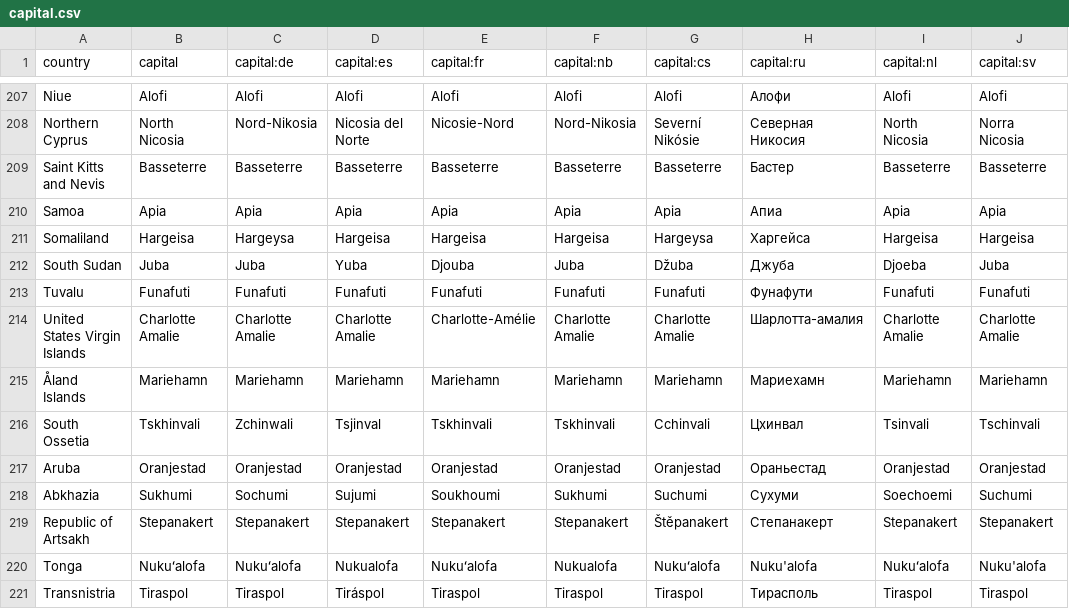
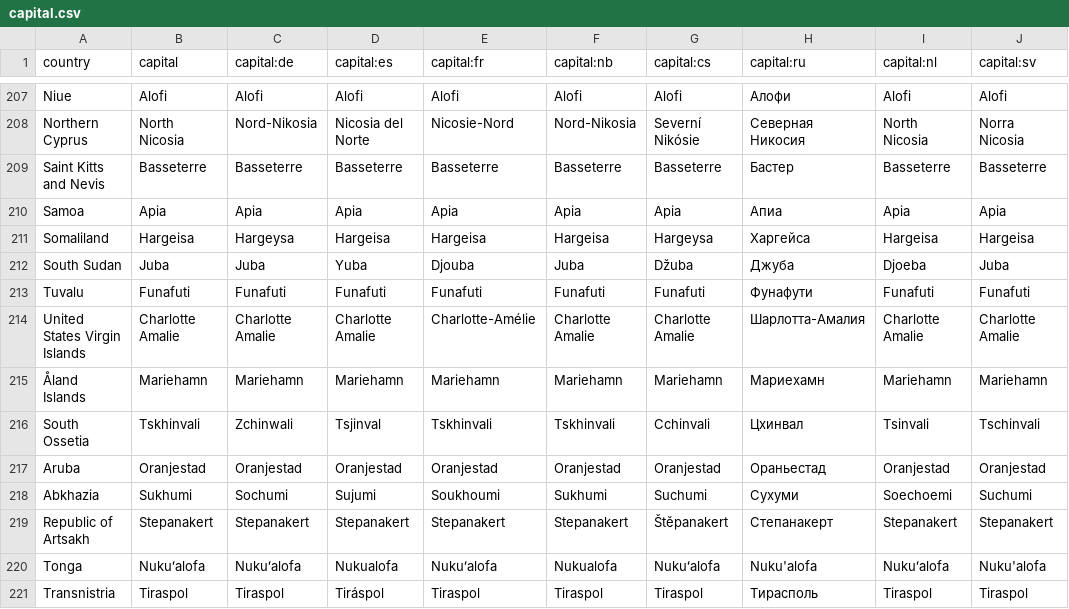
Before and after one commit to anki-geo/ultimate-geography, a CSV file: src/data/capital.csv, drawn as a sheet; only a part is shown, gaps mark what is left out.

```diff
--- a/src/data/capital.csv
+++ b/src/data/capital.csv
@@ -213,3 +213,3 @@ South Sudan,Juba,Juba,Yuba,Djouba,Juba,Džuba,Джуба,Djoeba,Juba
 Tuvalu,Funafuti,Funafuti,Funafuti,Funafuti,Funafuti,Funafuti,Фунафути,Funafuti,Funafuti
-United States Virgin Islands,Charlotte Amalie,Charlotte Amalie,Charlotte Amalie,Charlotte-Amélie,Charlotte Amalie,Charlotte Amalie,Шарлотта-амалия,Charlotte Amalie,Charlotte Amalie
+United States Virgin Islands,Charlotte Amalie,Charlotte Amalie,Charlotte Amalie,Charlotte-Amélie,Charlotte Amalie,Charlotte Amalie,Шарлотта-Амалия,Charlotte Amalie,Charlotte Amalie
 Åland Islands,Mariehamn,Mariehamn,Mariehamn,Mariehamn,Mariehamn,Mariehamn,Мариехамн,Mariehamn,Mariehamn
```
Also changed, not shown: src/data/country.csv, src/data/country_info.csv.
